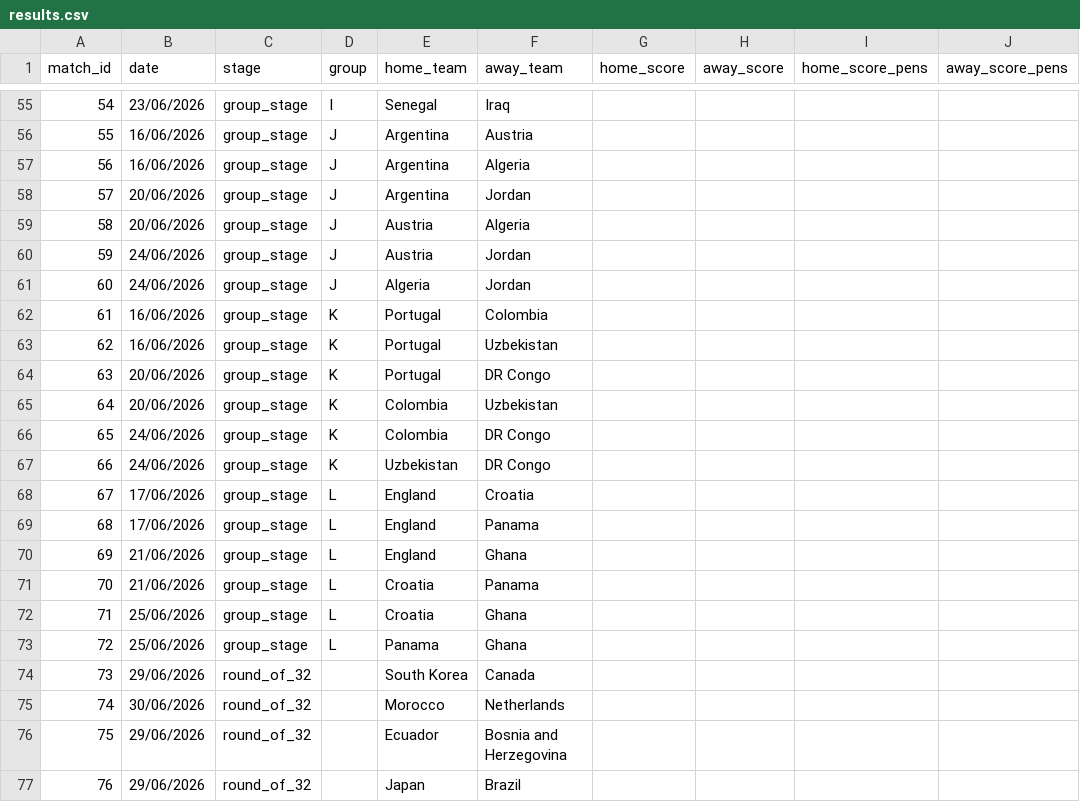
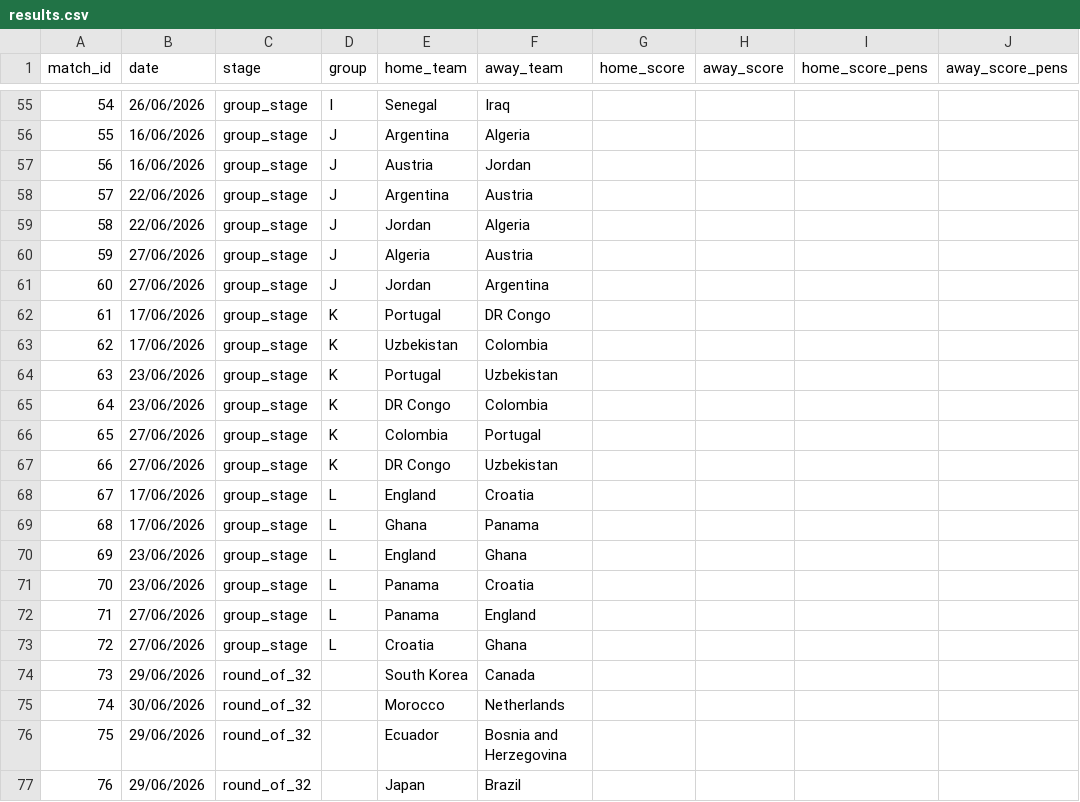
Before and after one commit to Speakful/wc2026-predictor, a CSV file: data/processed/results.csv, drawn as a sheet; only a part is shown, gaps mark what is left out; the diff covers the shown part only; the diff names each change by its address in the sheet, - before the commit and + after, or states it on an @@ line.

```diff
--- a/data/processed/results.csv
+++ b/data/processed/results.csv
-B55 (date): 23/06/2026
+B55 (date): 26/06/2026
-F56 (away_team): Austria
+F56 (away_team): Algeria
-E57 (home_team): Argentina
+E57 (home_team): Austria
-F57 (away_team): Algeria
+F57 (away_team): Jordan
-B58:B59 (date): 20/06/2026
+B58:B59 (date): 22/06/2026
-F58 (away_team): Jordan
+F58 (away_team): Austria
-E59 (home_team): Austria
+E59 (home_team): Jordan
-B60:B61 (date): 24/06/2026
+B60:B61 (date): 27/06/2026
-E60 (home_team): Austria
+E60 (home_team): Algeria
-F60 (away_team): Jordan
+F60 (away_team): Austria
-E61 (home_team): Algeria
+E61 (home_team): Jordan
-F61 (away_team): Jordan
+F61 (away_team): Argentina
-B62:B63 (date): 16/06/2026
+B62:B63 (date): 17/06/2026
-F62 (away_team): Colombia
+F62 (away_team): DR Congo
-E63 (home_team): Portugal
+E63 (home_team): Uzbekistan
-F63 (away_team): Uzbekistan
+F63 (away_team): Colombia
-B64:B65 (date): 20/06/2026
+B64:B65 (date): 23/06/2026
-F64 (away_team): DR Congo
+F64 (away_team): Uzbekistan
-E65 (home_team): Colombia
+E65 (home_team): DR Congo
-F65 (away_team): Uzbekistan
+F65 (away_team): Colombia
-B66:B67 (date): 24/06/2026
+B66:B67 (date): 27/06/2026
-F66 (away_team): DR Congo
+F66 (away_team): Portugal
-E67 (home_team): Uzbekistan
+E67 (home_team): DR Congo
-F67 (away_team): DR Congo
+F67 (away_team): Uzbekistan
-E69 (home_team): England
+E69 (home_team): Ghana
-B70:B71 (date): 21/06/2026
+B70:B71 (date): 23/06/2026
-E71:E72 (home_team): Croatia
+E71:E72 (home_team): Panama
-F71 (away_team): Panama
+F71 (away_team): Croatia
-B72:B73 (date): 25/06/2026
+B72:B73 (date): 27/06/2026
-F72 (away_team): Ghana
+F72 (away_team): England
-E73 (home_team): Panama
+E73 (home_team): Croatia
```
Also changed, not shown: 2 added rows, 2 removed rows and 119 edited cells elsewhere in this file, data/processed/df_bracket_positions.csv.
